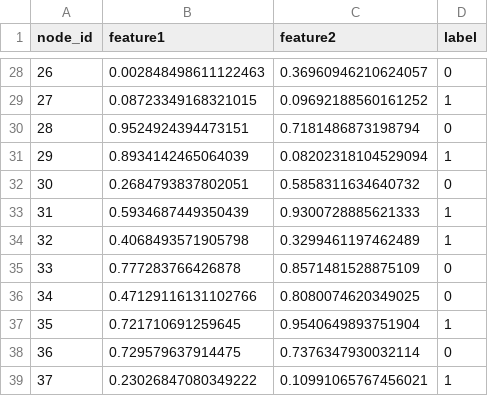
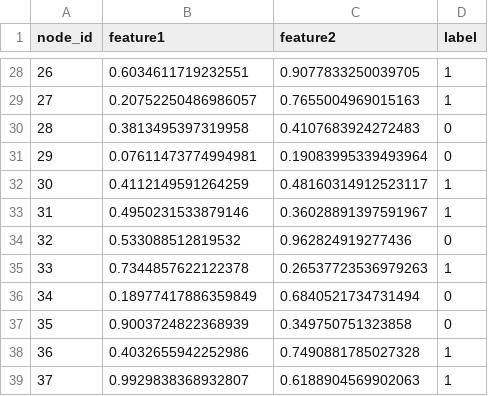
Before and after one commit to FilippYV/Design_and_training_neural_networks, a CSV file: 10. Graph_neural_network/graph_data_test.csv, drawn as a sheet; only a part is shown, gaps mark what is left out; the diff covers the shown part only.

```diff
--- a/10. Graph_neural_network/graph_data_test.csv
+++ b/10. Graph_neural_network/graph_data_test.csv
@@ -28,12 +28,12 @@ node_id,feature1,feature2,label
-26,0.002848498611122463,0.36960946210624057,0
-27,0.08723349168321015,0.09692188560161252,1
-28,0.9524924394473151,0.7181486873198794,0
-29,0.8934142465064039,0.08202318104529094,1
-30,0.2684793837802051,0.5858311634640732,0
-31,0.5934687449350439,0.9300728885621333,1
-32,0.4068493571905798,0.3299461197462489,1
-33,0.777283766426878,0.8571481528875109,0
-34,0.47129116131102766,0.8080074620349025,0
-35,0.721710691259645,0.9540649893751904,1
-36,0.729579637914475,0.7376347930032114,0
-37,0.23026847080349222,0.10991065767456021,1
+26,0.6034611719232551,0.9077833250039705,1
+27,0.20752250486986057,0.7655004969015163,1
+28,0.3813495397319958,0.4107683924272483,0
+29,0.07611473774994981,0.19083995339493964,0
+30,0.4112149591264259,0.48160314912523117,1
+31,0.4950231533879146,0.36028891397591967,1
+32,0.533088512819532,0.962824919277436,0
+33,0.7344857622122378,0.26537723536979263,1
+34,0.18977417886359849,0.6840521734731494,0
+35,0.9003724822368939,0.349750751323858,0
+36,0.4032655942252986,0.7490881785027328,1
+37,0.9929838368932807,0.6188904569902063,1
```
Also changed, not shown: 93 edited cells elsewhere in this file, 10. Graph_neural_network/community_detection_dataset.csv, 10. Graph_neural_network/graph_data.csv, 4 other files.
